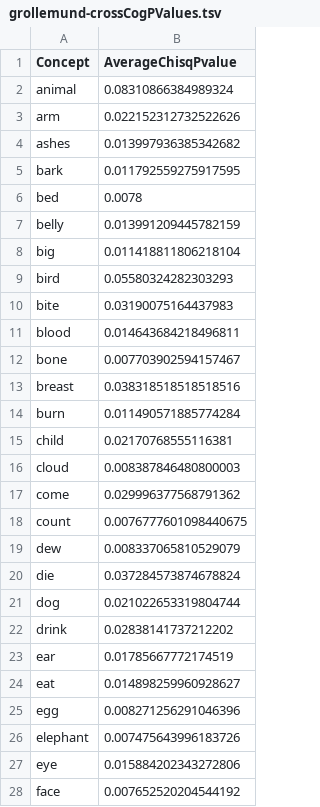
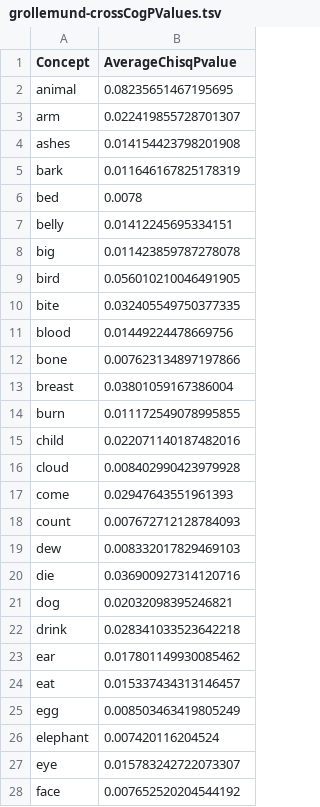
Before and after one commit to kpaam-cam/lowerfungom-wordlists, a TSV file: grollemund-wordlists/analyses/grollemund-crossCogPValues.tsv, drawn as a sheet; only a part is shown; the diff covers the shown part only.

```diff
--- a/grollemund-wordlists/analyses/grollemund-crossCogPValues.tsv
+++ b/grollemund-wordlists/analyses/grollemund-crossCogPValues.tsv
@@ -1,28 +1,28 @@
 Concept	AverageChisqPvalue
-animal	0.08310866384989324
-arm	0.022152312732522626
-ashes	0.013997936385342682
-bark	0.011792559275917595
+animal	0.08235651467195695
+arm	0.022419855728701307
+ashes	0.014154423798201908
+bark	0.011646167825178319
 bed	0.0078
-belly	0.013991209445782159
-big	0.011418811806218104
-bird	0.05580324282303293
-bite	0.03190075164437983
-blood	0.014643684218496811
-bone	0.007703902594157467
-breast	0.038318518518518516
-burn	0.011490571885774284
-child	0.02170768555116381
-cloud	0.008387846480800003
-come	0.029996377568791362
-count	0.0076777601098440675
-dew	0.008337065810529079
-die	0.037284573874678824
-dog	0.021022653319804744
-drink	0.02838141737212202
-ear	0.01785667772174519
-eat	0.014898259960928627
-egg	0.008271256291046396
-elephant	0.007475643996183726
-eye	0.015884202343272806
+belly	0.01412245695334151
+big	0.011423859787278078
+bird	0.056010210046491905
+bite	0.032405549750377335
+blood	0.01449224478669756
+bone	0.007623134897197866
+breast	0.03801059167386004
+burn	0.011172549078995855
+child	0.022071140187482016
+cloud	0.008402990423979928
+come	0.02947643551961393
+count	0.007672712128784093
+dew	0.008332017829469103
+die	0.036900927314120716
+dog	0.02032098395246821
+drink	0.028341033523642218
+ear	0.017801149930085462
+eat	0.015337434313146457
+egg	0.008503463419805249
+elephant	0.007420116204524
+eye	0.015783242722073307
 face	0.007652520204544192
```
Also changed, not shown: 67 edited cells elsewhere in this file, grollemund-wordlists/analyses/grollemund-chisq.tsv, grollemund-wordlists/analyses/grollemund-sigChiSq.tsv, 29 other files.
